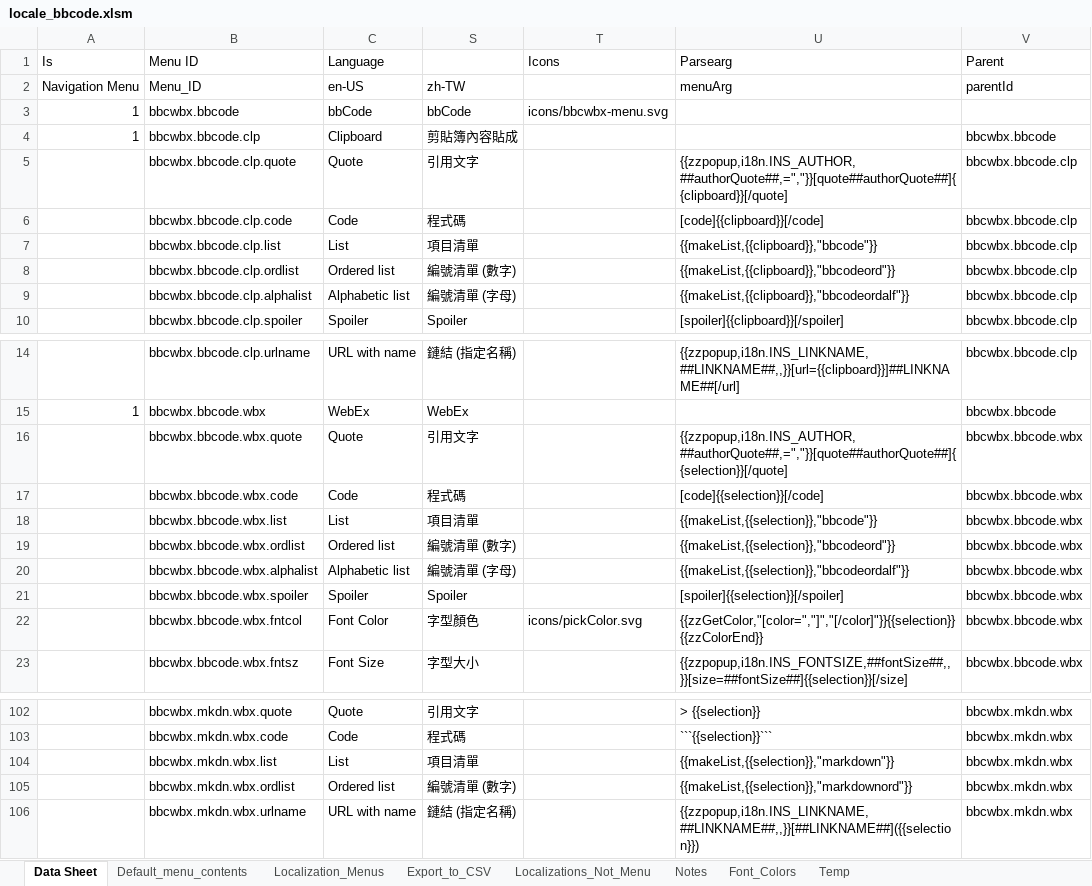
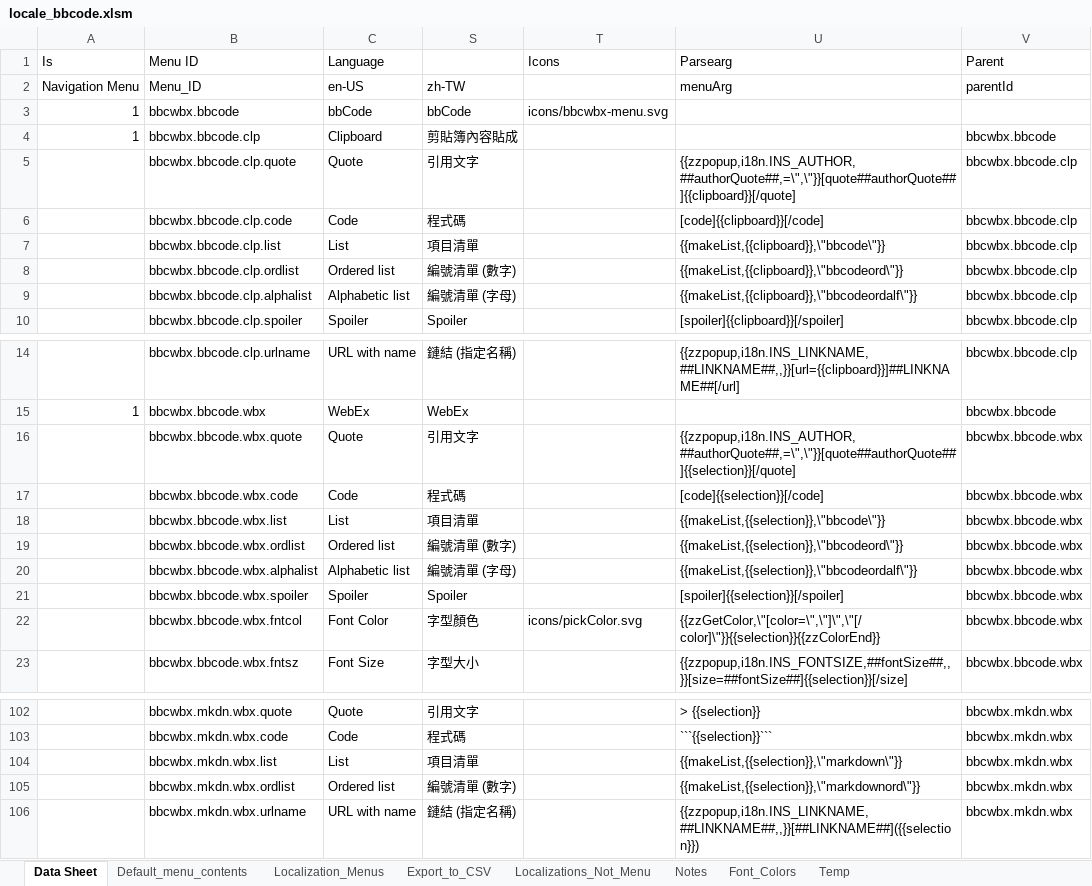
Before and after one commit to msaroff/bbCodeWebEx, an Excel workbook: locale_bbcode.xlsm, sheet Data Sheet, drawn as a sheet; only a part is shown, gaps mark what is left out; values as stored, in another font and other column widths than the file's, no borders; the diff covers the shown part only; the diff names each change by its address in the sheet, - before the commit and + after, or states it on an @@ line.

Commit message:
Update locale_bbcode.xlsm

```diff
--- a/locale_bbcode.xlsm (sheet Data Sheet)
+++ b/locale_bbcode.xlsm (sheet Data Sheet)
-U5 (Parsearg): {{zzpopup,i18n.INS_AUTHOR,##authorQuote##,=","}}[quote##authorQuote##]{{clipboard}}[/quote]
+U5 (Parsearg): {{zzpopup,i18n.INS_AUTHOR,##authorQuote##,=\",\"}}[quote##authorQuote##]{{clipboard}}[/quote]
-U7 (Parsearg): {{makeList,{{clipboard}},"bbcode"}}
+U7 (Parsearg): {{makeList,{{clipboard}},\"bbcode\"}}
-U8 (Parsearg): {{makeList,{{clipboard}},"bbcodeord"}}
+U8 (Parsearg): {{makeList,{{clipboard}},\"bbcodeord\"}}
-U9 (Parsearg): {{makeList,{{clipboard}},"bbcodeordalf"}}
+U9 (Parsearg): {{makeList,{{clipboard}},\"bbcodeordalf\"}}
-U16 (Parsearg): {{zzpopup,i18n.INS_AUTHOR,##authorQuote##,=","}}[quote##authorQuote##]{{selection}}[/quote]
+U16 (Parsearg): {{zzpopup,i18n.INS_AUTHOR,##authorQuote##,=\",\"}}[quote##authorQuote##]{{selection}}[/quote]
-U18 (Parsearg): {{makeList,{{selection}},"bbcode"}}
+U18 (Parsearg): {{makeList,{{selection}},\"bbcode\"}}
-U19 (Parsearg): {{makeList,{{selection}},"bbcodeord"}}
+U19 (Parsearg): {{makeList,{{selection}},\"bbcodeord\"}}
-U20 (Parsearg): {{makeList,{{selection}},"bbcodeordalf"}}
+U20 (Parsearg): {{makeList,{{selection}},\"bbcodeordalf\"}}
-U22 (Parsearg): {{zzGetColor,"[color=","]","[/color]"}}{{selection}}{{zzColorEnd}}
+U22 (Parsearg): {{zzGetColor,\"[color=\",\"]\",\"[/color]\"}}{{selection}}{{zzColorEnd}}
-U104 (Parsearg): {{makeList,{{selection}},"markdown"}}
+U104 (Parsearg): {{makeList,{{selection}},\"markdown\"}}
-U105 (Parsearg): {{makeList,{{selection}},"markdownord"}}
+U105 (Parsearg): {{makeList,{{selection}},\"markdownord\"}}
```
Also changed, not shown: 32 edited cells elsewhere in this sheet, sheet Export_to_CSV, sheet Default_menu_contents, formulas that keep their value, charts or pictures.
